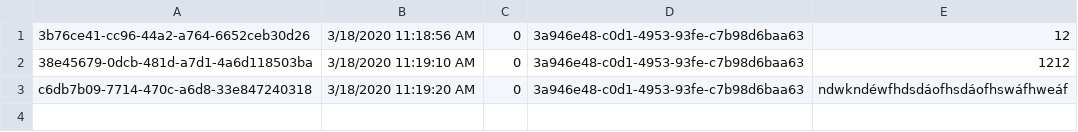
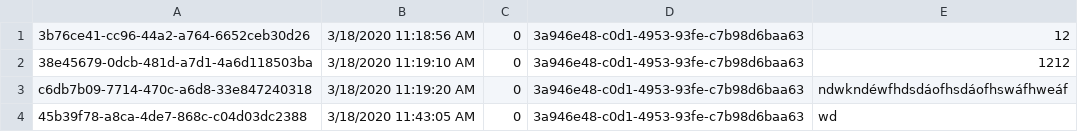
Before and after one commit to viktor-ujhazi/AskMate, a CSV file: AskMateMVC/wwwroot/data/Answers.csv, drawn as a sheet.

```diff
--- a/AskMateMVC/wwwroot/data/Answers.csv
+++ b/AskMateMVC/wwwroot/data/Answers.csv
@@ -3 +3,2 @@
 c6db7b09-7714-470c-a6d8-33e847240318,3/18/2020 11:19:20 AM,0,3a946e48-c0d1-4953-93fe-c7b98d6baa63,"ndwkndéwfhdsdáofhsdáofhswáfhweáf",
+45b39f78-a8ca-4de7-868c-c04d03dc2388,3/18/2020 11:43:05 AM,0,3a946e48-c0d1-4953-93fe-c7b98d6baa63,"wd",
```
Also changed, not shown: 1 other file.
